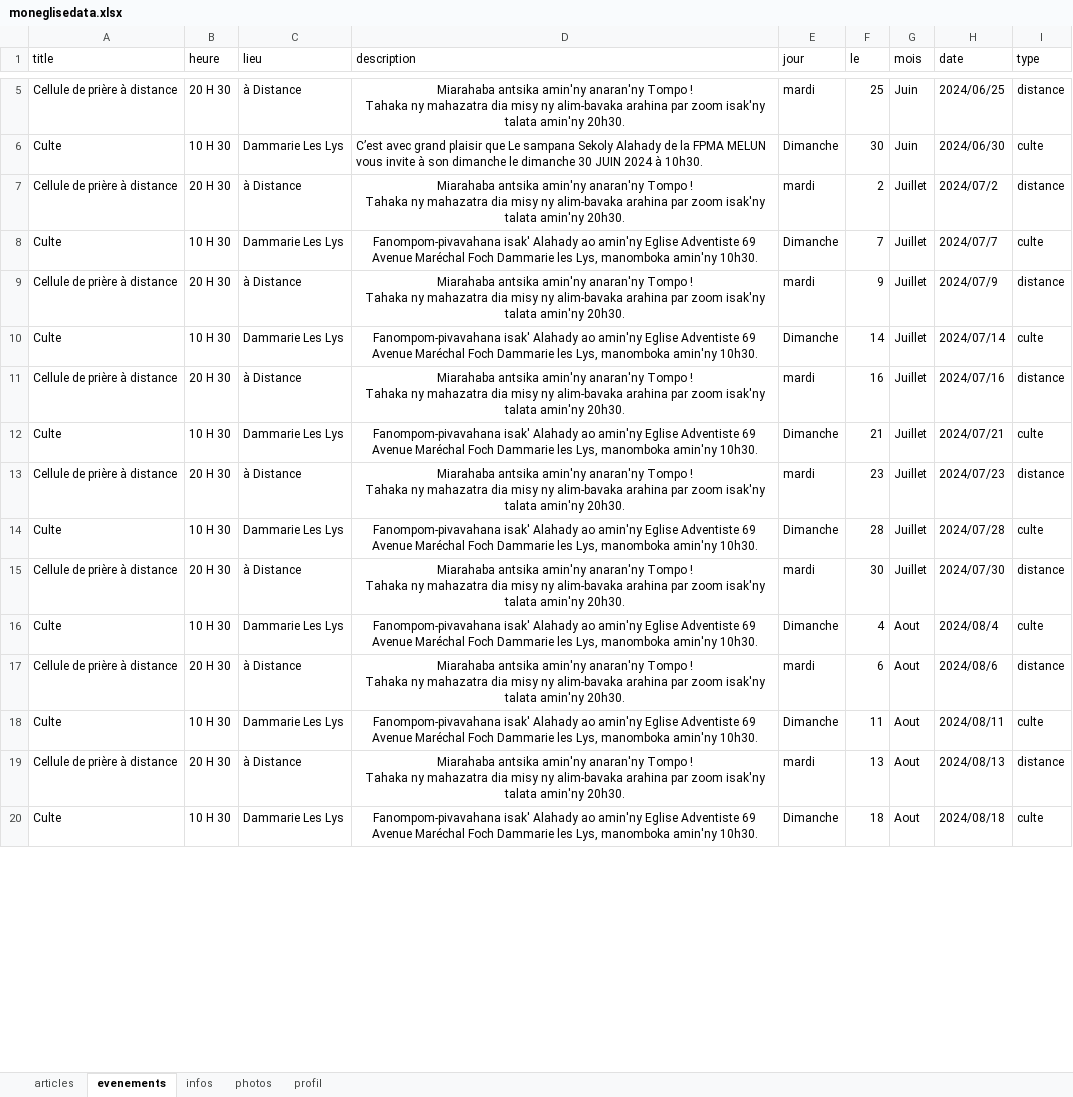
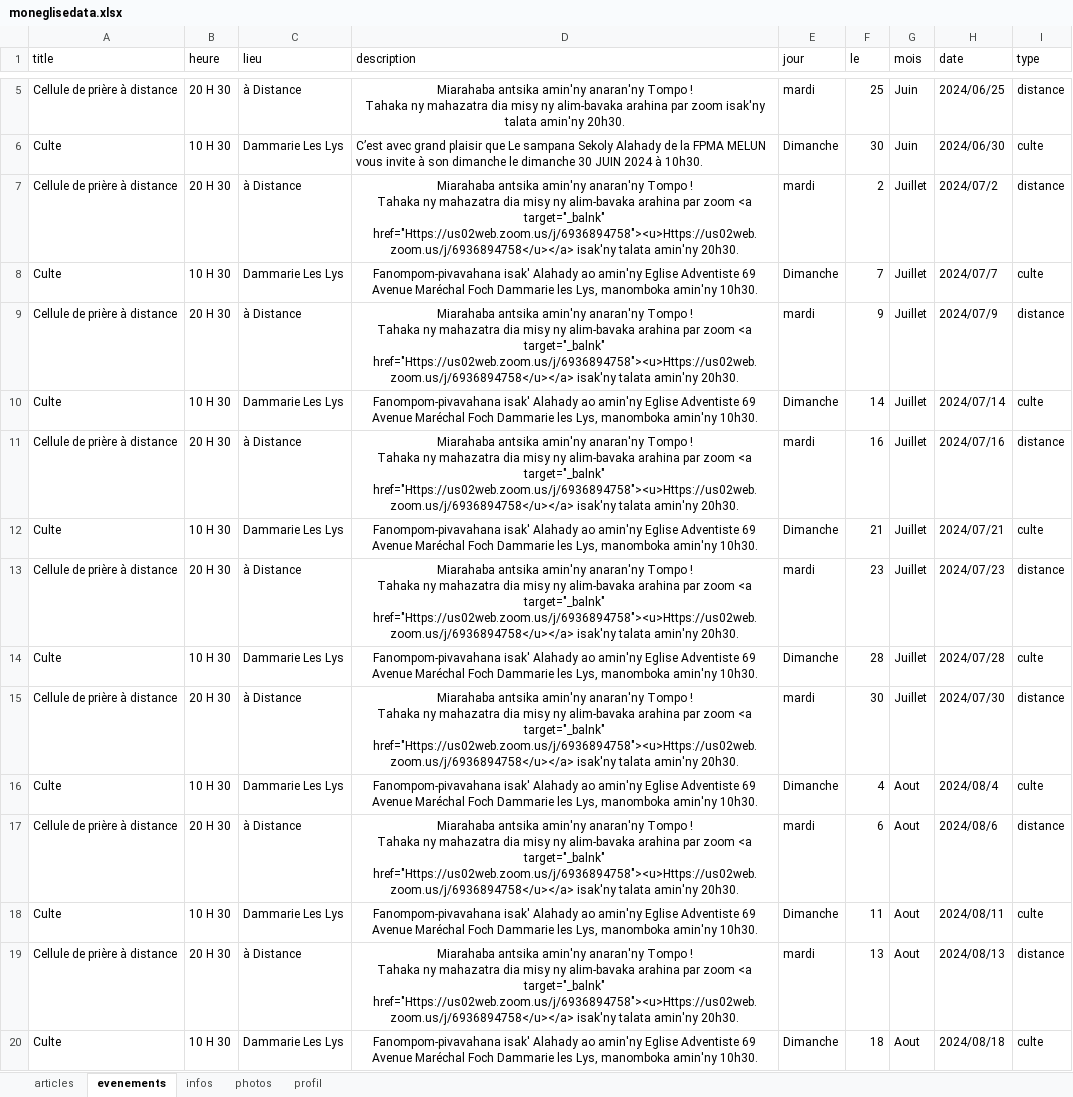
Before and after one commit to ando2018/moneglise, an Excel workbook: fpma/uploads/moneglisedata.xlsx, sheet evenements, drawn as a sheet; only a part is shown, gaps mark what is left out; values as stored, in another font and other column widths than the file's, no borders; the diff covers the shown part only; the diff names each change by its address in the sheet, - before the commit and + after, or states it on an @@ line.

Commit message:
..

```diff
--- a/fpma/uploads/moneglisedata.xlsx (sheet evenements)
+++ b/fpma/uploads/moneglisedata.xlsx (sheet evenements)
-D7 (description): …par zoom isak'ny talata…
+D7 (description): …par zoom <a target="_balnk" href="Https://us02web.zoom.us/j/6936894758"><u>Https://us02web.zoom.us/j/6936894758</u></a> isak'ny talata…
-D9 (description): …par zoom isak'ny talata…
+D9 (description): …par zoom <a target="_balnk" href="Https://us02web.zoom.us/j/6936894758"><u>Https://us02web.zoom.us/j/6936894758</u></a> isak'ny talata…
-D11 (description): …par zoom isak'ny talata…
+D11 (description): …par zoom <a target="_balnk" href="Https://us02web.zoom.us/j/6936894758"><u>Https://us02web.zoom.us/j/6936894758</u></a> isak'ny talata…
-D13 (description): …par zoom isak'ny talata…
+D13 (description): …par zoom <a target="_balnk" href="Https://us02web.zoom.us/j/6936894758"><u>Https://us02web.zoom.us/j/6936894758</u></a> isak'ny talata…
-D15 (description): …par zoom isak'ny talata…
+D15 (description): …par zoom <a target="_balnk" href="Https://us02web.zoom.us/j/6936894758"><u>Https://us02web.zoom.us/j/6936894758</u></a> isak'ny talata…
-D17 (description): …par zoom isak'ny talata…
+D17 (description): …par zoom <a target="_balnk" href="Https://us02web.zoom.us/j/6936894758"><u>Https://us02web.zoom.us/j/6936894758</u></a> isak'ny talata…
-D19 (description): …par zoom isak'ny talata…
+D19 (description): …par zoom <a target="_balnk" href="Https://us02web.zoom.us/j/6936894758"><u>Https://us02web.zoom.us/j/6936894758</u></a> isak'ny talata…
```
Also changed, not shown: 34 edited cells elsewhere in this sheet.
